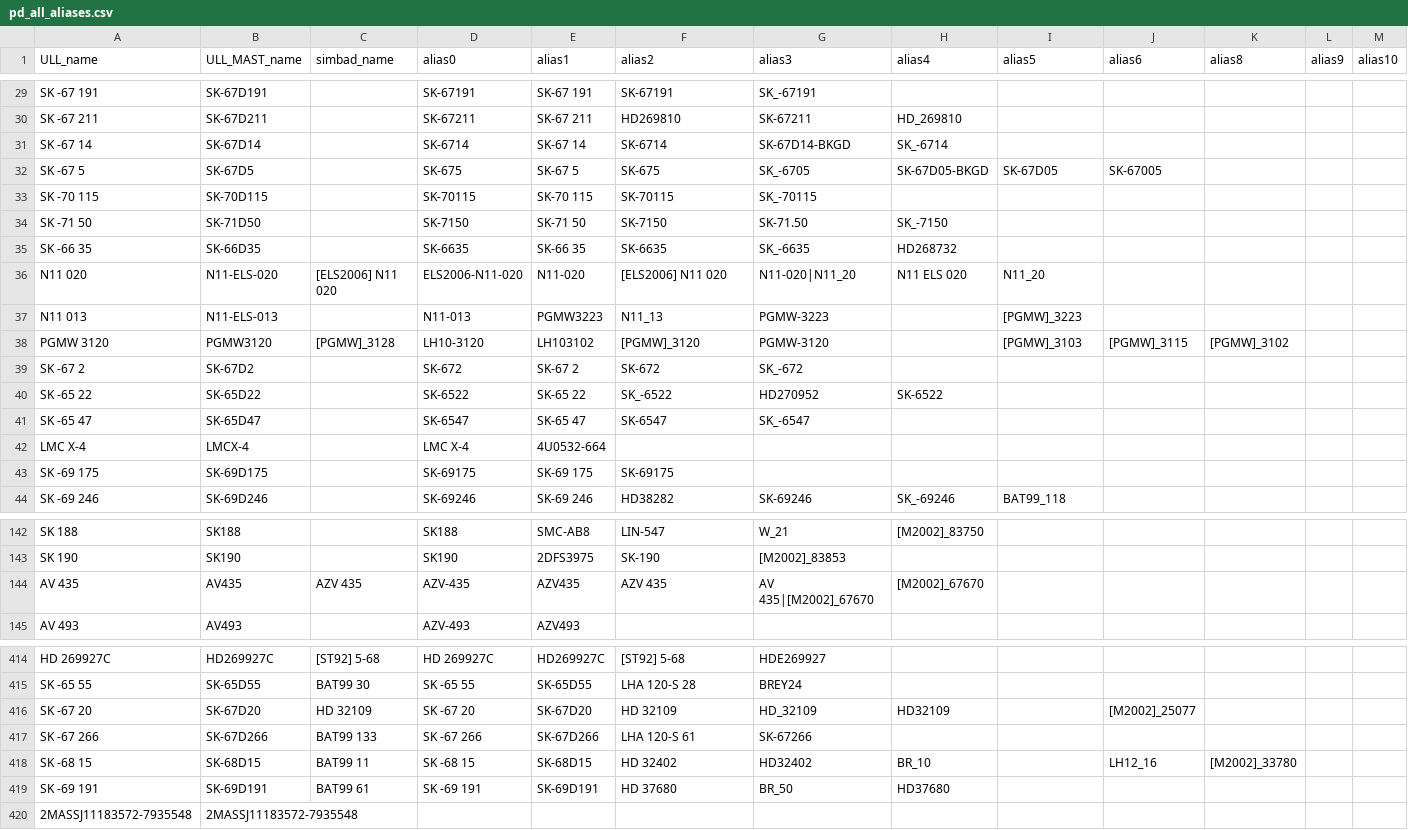
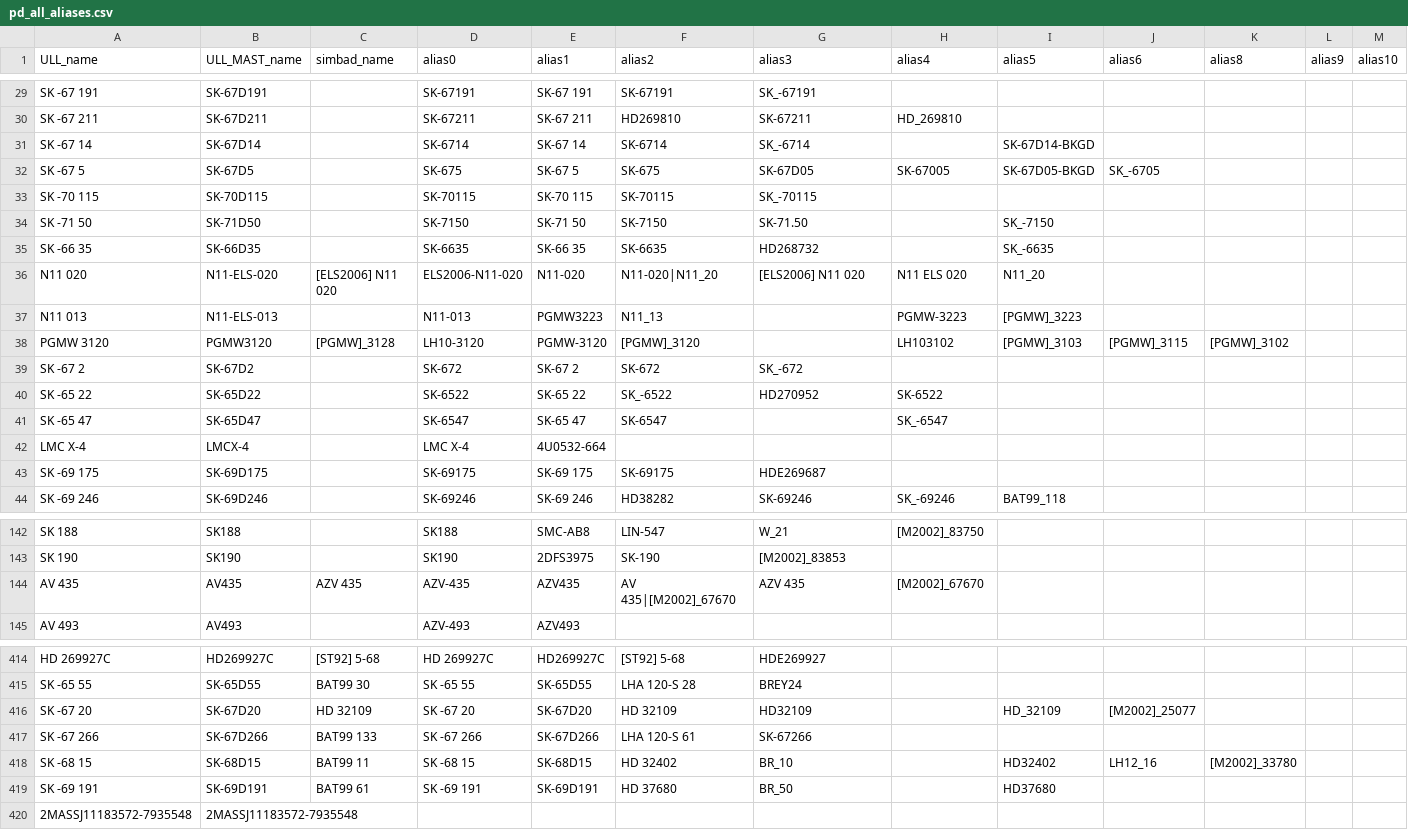
Before and after one commit to spacetelescope/ullyses-utils, a CSV file: utils/data/target_metadata/pd_all_aliases.csv, drawn as a sheet; only a part is shown, gaps mark what is left out; the diff covers the shown part only; the diff names each change by its address in the sheet, - before the commit and + after, or states it on an @@ line.

```diff
--- a/utils/data/target_metadata/pd_all_aliases.csv
+++ b/utils/data/target_metadata/pd_all_aliases.csv
-G31 (alias3): SK-67D14-BKGD
+G31 (alias3): SK_-6714
-H31 (alias4): SK_-6714
+H31 (alias4): (empty)
-I31 (alias5): (empty)
+I31 (alias5): SK-67D14-BKGD
-G32 (alias3): SK_-6705
+G32 (alias3): SK-67D05
-H32 (alias4): SK-67D05-BKGD
+H32 (alias4): SK-67005
-I32 (alias5): SK-67D05
+I32 (alias5): SK-67D05-BKGD
-J32 (alias6): SK-67005
+J32 (alias6): SK_-6705
-H34 (alias4): SK_-7150
+H34 (alias4): (empty)
-I34 (alias5): (empty)
+I34 (alias5): SK_-7150
-G35 (alias3): SK_-6635
+G35 (alias3): HD268732
-H35 (alias4): HD268732
+H35 (alias4): (empty)
-I35 (alias5): (empty)
+I35 (alias5): SK_-6635
-F36 (alias2): [ELS2006] N11 020
+F36 (alias2): N11-020|N11_20
-G36 (alias3): N11-020|N11_20
+G36 (alias3): [ELS2006] N11 020
-G37 (alias3): PGMW-3223
+G37 (alias3): (empty)
-H37 (alias4): (empty)
+H37 (alias4): PGMW-3223
-E38 (alias1): LH103102
+E38 (alias1): PGMW-3120
-G38 (alias3): PGMW-3120
+G38 (alias3): (empty)
-H38 (alias4): (empty)
+H38 (alias4): LH103102
-G41 (alias3): SK_-6547
+G41 (alias3): (empty)
-H41 (alias4): (empty)
+H41 (alias4): SK_-6547
-G43 (alias3): (empty)
+G43 (alias3): HDE269687
-F144 (alias2): AZV 435
+F144 (alias2): AV 435|[M2002]_67670
-G144 (alias3): AV 435|[M2002]_67670
+G144 (alias3): AZV 435
-G416 (alias3): HD_32109
+G416 (alias3): HD32109
-H416 (alias4): HD32109
+H416 (alias4): (empty)
-I416 (alias5): (empty)
+I416 (alias5): HD_32109
-G418 (alias3): HD32402
+G418 (alias3): BR_10
-H418 (alias4): BR_10
+H418 (alias4): (empty)
-I418 (alias5): (empty)
+I418 (alias5): HD32402
-H419 (alias4): HD37680
+H419 (alias4): (empty)
-I419 (alias5): (empty)
+I419 (alias5): HD37680
```
Also changed, not shown: 85 edited cells elsewhere in this file, utils/data/target_metadata/julia_alias_file.csv, 1 other file.
